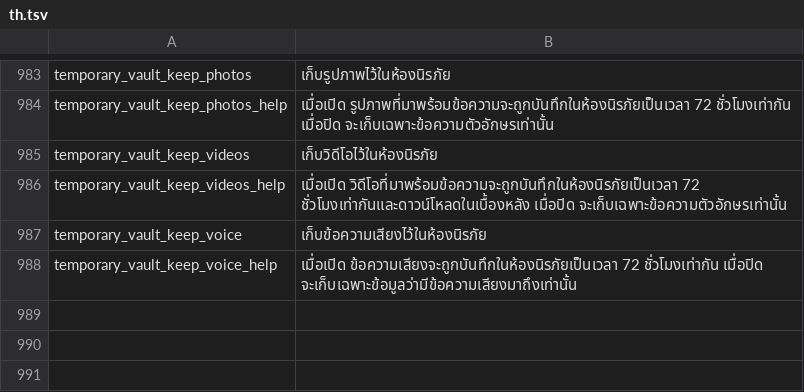
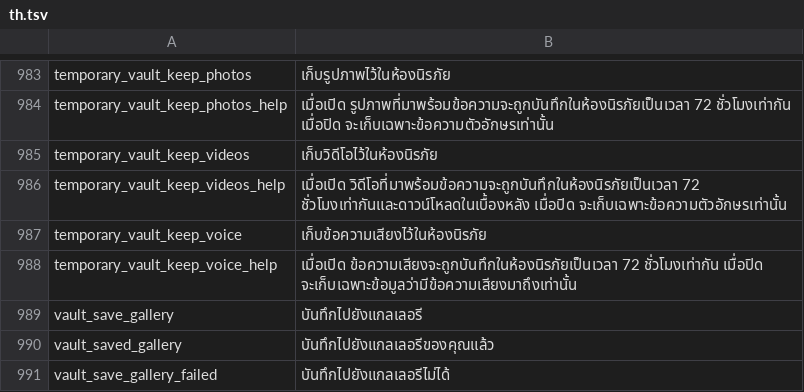
Before and after one commit to NMT-2k10/HushMessenger, a TSV file: extensions/messenger/src/main/l10n/th.tsv, drawn as a sheet; only a part is shown, gaps mark what is left out.

Commit message:
vault: chase media where it resolves — media resources, the thread-view bridge, gallery export

```diff
--- a/extensions/messenger/src/main/l10n/th.tsv
+++ b/extensions/messenger/src/main/l10n/th.tsv
@@ -988 +988,4 @@ temporary_vault_keep_voice	เก็บข้อความเสียงไ
 temporary_vault_keep_voice_help	เมื่อเปิด ข้อความเสียงจะถูกบันทึกในห้องนิรภัยเป็นเวลา 72 ชั่วโมงเท่ากัน เมื่อปิด จะเก็บเฉพาะข้อมูลว่ามีข้อความเสียงมาถึงเท่านั้น
+vault_save_gallery	บันทึกไปยังแกลเลอรี
+vault_saved_gallery	บันทึกไปยังแกลเลอรีของคุณแล้ว
+vault_save_gallery_failed	บันทึกไปยังแกลเลอรีไม่ได้
```
Also changed, not shown: extensions/messenger/src/main/l10n/es.tsv, extensions/messenger/src/main/l10n/tr.tsv, 2 other files.
